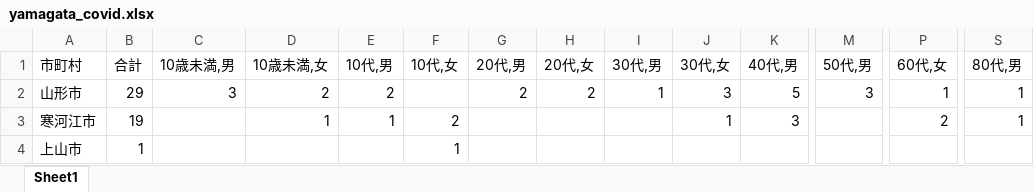
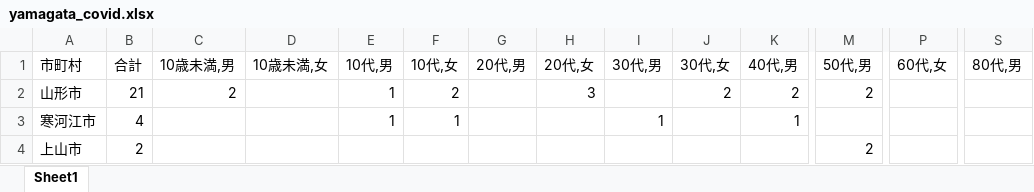
Before and after one commit to satorukadowaki/covid19-yamagata, an Excel workbook: app/master_data/excel/yamagata_covid.xlsx, sheet Sheet1, drawn as a sheet; only a part is shown, gaps mark what is left out; values as stored, in another font and other column widths than the file's, no borders; the diff covers the shown part only; the diff names each change by its address in the sheet, - before the commit and + after, or states it on an @@ line.

```diff
--- a/app/master_data/excel/yamagata_covid.xlsx (sheet Sheet1)
+++ b/app/master_data/excel/yamagata_covid.xlsx (sheet Sheet1)
-B2 (合計): 29
+B2 (合計): 21
-C2 (10歳未満,男): 3
+C2 (10歳未満,男): 2
-D2 (10歳未満,女): 2
+D2 (10歳未満,女): (empty)
-E2 (10代,男): 2
+E2 (10代,男): 1
-F2 (10代,女): (empty)
+F2 (10代,女): 2
-G2 (20代,男): 2
+G2 (20代,男): (empty)
-H2 (20代,女): 2
+H2 (20代,女): 3
-I2 (30代,男): 1
+I2 (30代,男): (empty)
-J2 (30代,女): 3
+J2 (30代,女): 2
-K2 (40代,男): 5
+K2 (40代,男): 2
-M2 (50代,男): 3
+M2 (50代,男): 2
-P2 (60代,女): 1
+P2 (60代,女): (empty)
-S2:S3 (80代,男): 1
+S2:S3 (80代,男): (empty)
-B3 (合計): 19
+B3 (合計): 4
-D3 (10歳未満,女): 1
+D3 (10歳未満,女): (empty)
-F3 (10代,女): 2
+F3 (10代,女): 1
-I3 (30代,男): (empty)
+I3 (30代,男): 1
-J3 (30代,女): 1
+J3 (30代,女): (empty)
-K3 (40代,男): 3
+K3 (40代,男): 1
-P3 (60代,女): 2
+P3 (60代,女): (empty)
-B4 (合計): 1
+B4 (合計): 2
-F4 (10代,女): 1
+F4 (10代,女): (empty)
-M4 (50代,男): (empty)
+M4 (50代,男): 2
```
Also changed, not shown: 187 edited cells elsewhere in this sheet, 29 other files.
